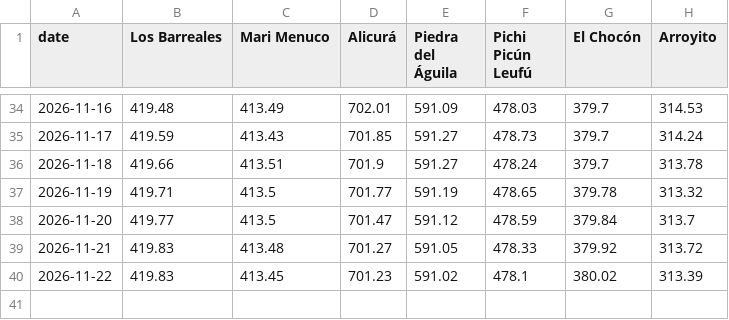
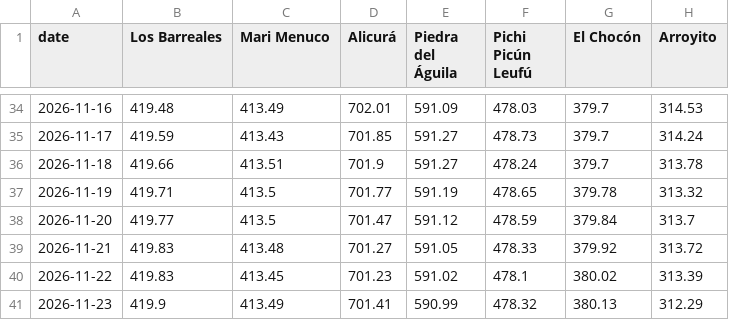
Before and after one commit to thomasdalton9/Energy-public, a CSV file: south_america/argentina_aic_snapshots.csv, drawn as a sheet; only a part is shown, gaps mark what is left out.

```diff
--- a/south_america/argentina_aic_snapshots.csv
+++ b/south_america/argentina_aic_snapshots.csv
@@ -40 +40,2 @@ date,Los Barreales,Mari Menuco,Alicurá,Piedra del Águila,Pichi Picún Leufú,E
 2026-11-22,419.83,413.45,701.23,591.02,478.1,380.02,313.39
+2026-11-23,419.9,413.49,701.41,590.99,478.32,380.13,312.29
```
